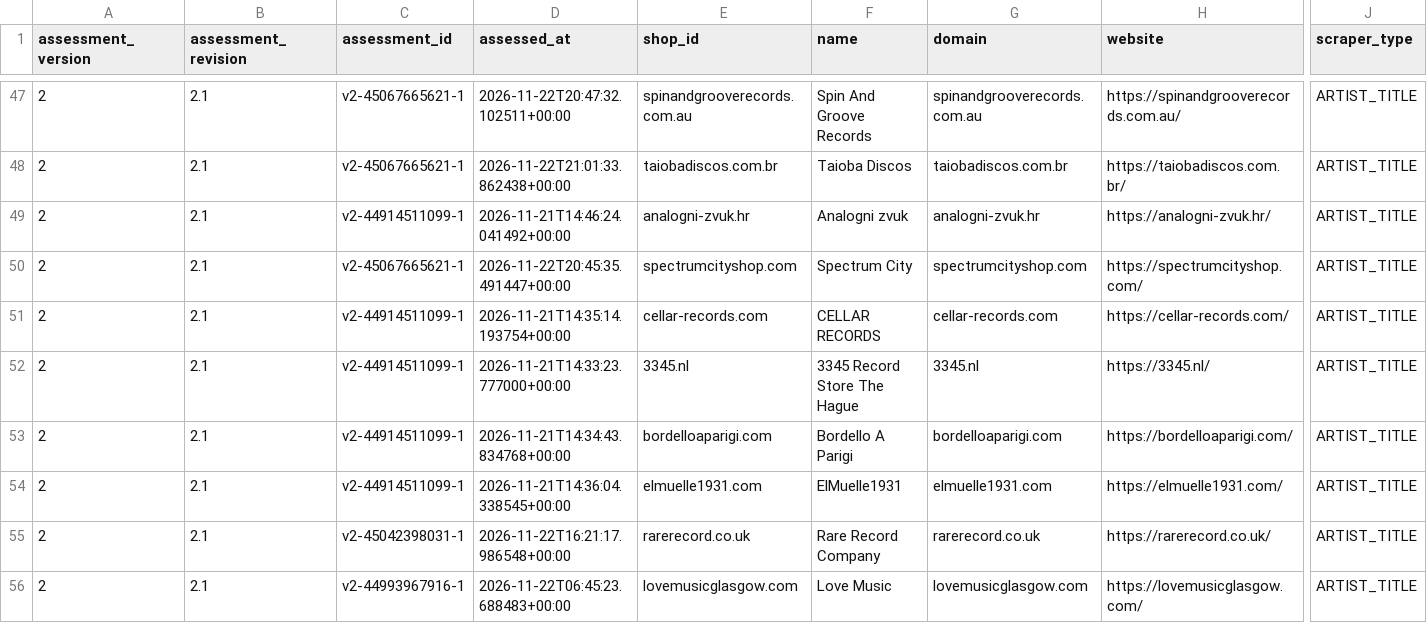
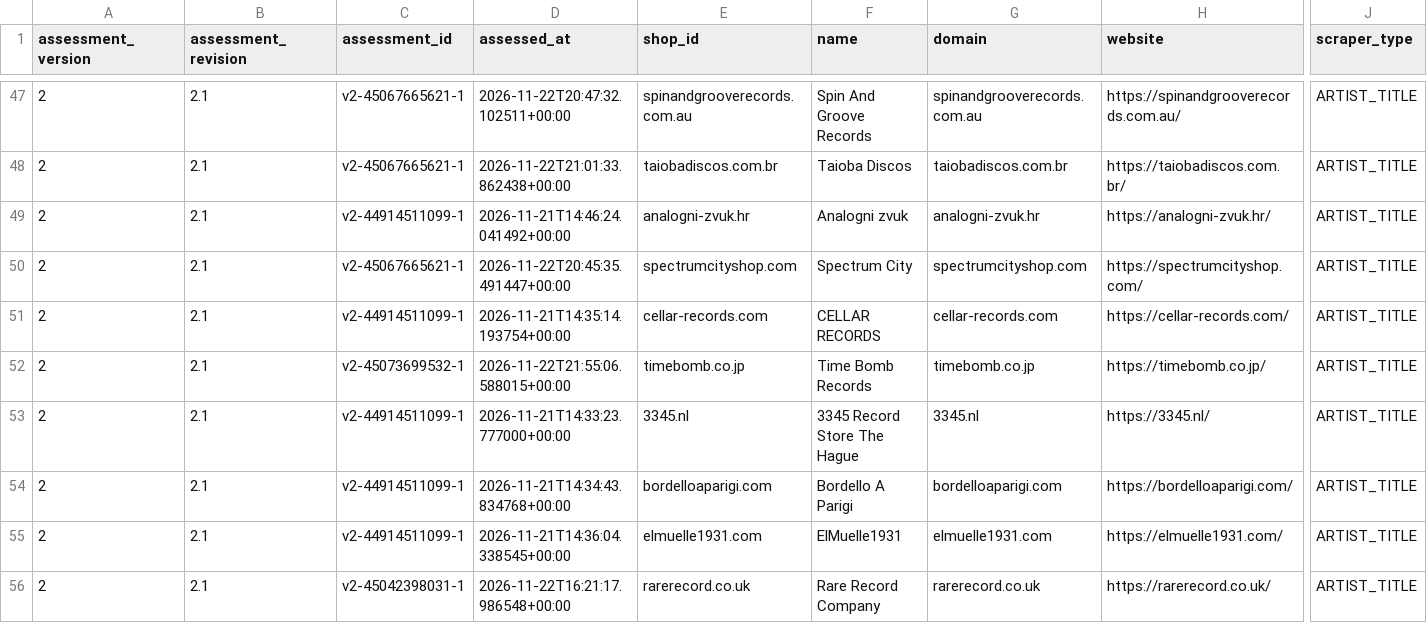
Before and after one commit to Vinylofy/patientseed., a CSV file: assessment-exports/v2/artist-title.csv, drawn as a sheet; only a part is shown, gaps mark what is left out; the shorter side is filled out with more unchanged rows; rows hold the shown columns only; the diff names each change by its address in the sheet, - before the commit and + after, or states it on an @@ line.

```diff
--- a/assessment-exports/v2/artist-title.csv
+++ b/assessment-exports/v2/artist-title.csv
+row 52: 2 | 2.1 | v2-45073699532-1 | 2026-11-22T21:55:06.588015+00:00 | timebomb.co.jp | Time Bomb Records | timebomb.co.jp | https://timebomb.co.jp/ | ARTIST_TITLE
```
